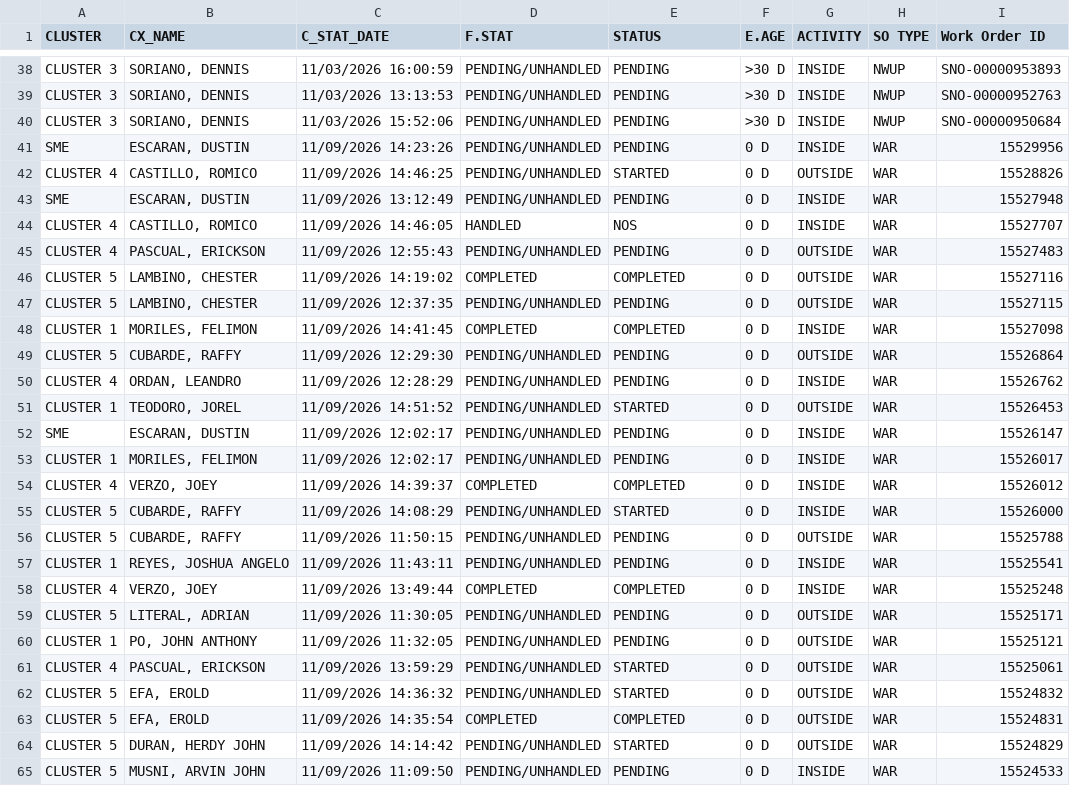
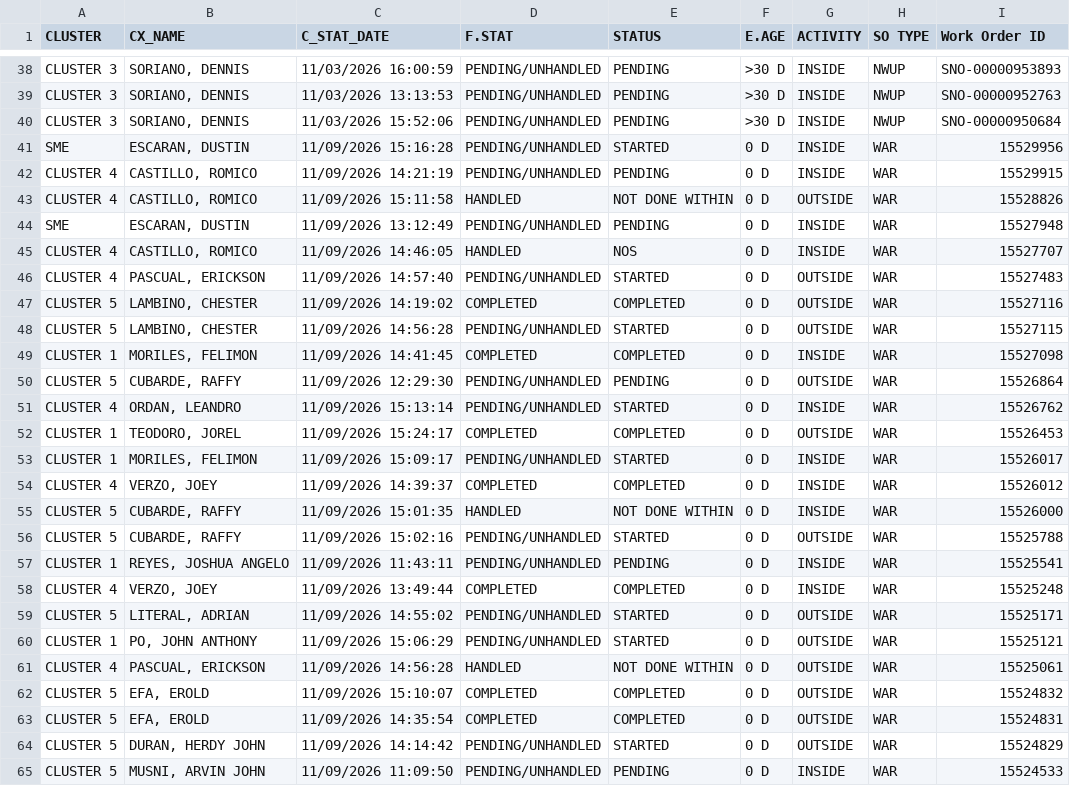
Before and after one commit to ReportsHub/CXSDA-Dispatch-Dashboard, a CSV file: data/dispatch.csv, drawn as a sheet; only a part is shown, gaps mark what is left out; the diff covers the shown part only.

Commit message:
Auto-update dispatch.csv from Gmail

```diff
--- a/data/dispatch.csv
+++ b/data/dispatch.csv
@@ -40,24 +40,24 @@ CLUSTER 3,"SORIANO, DENNIS",11/03/2026 13:13:53,PENDING/UNHANDLED,PENDING,>30 D,
 CLUSTER 3,"SORIANO, DENNIS",11/03/2026 15:52:06,PENDING/UNHANDLED,PENDING,>30 D,INSIDE,NWUP,SNO-00000950684
-SME,"ESCARAN, DUSTIN",11/09/2026 14:23:26,PENDING/UNHANDLED,PENDING,0 D,INSIDE,WAR,15529956
-CLUSTER 4,"CASTILLO, ROMICO",11/09/2026 14:46:25,PENDING/UNHANDLED,STARTED,0 D,OUTSIDE,WAR,15528826
+SME,"ESCARAN, DUSTIN",11/09/2026 15:16:28,PENDING/UNHANDLED,STARTED,0 D,INSIDE,WAR,15529956
+CLUSTER 4,"CASTILLO, ROMICO",11/09/2026 14:21:19,PENDING/UNHANDLED,PENDING,0 D,INSIDE,WAR,15529915
+CLUSTER 4,"CASTILLO, ROMICO",11/09/2026 15:11:58,HANDLED,NOT DONE WITHIN,0 D,OUTSIDE,WAR,15528826
 SME,"ESCARAN, DUSTIN",11/09/2026 13:12:49,PENDING/UNHANDLED,PENDING,0 D,INSIDE,WAR,15527948
 CLUSTER 4,"CASTILLO, ROMICO",11/09/2026 14:46:05,HANDLED,NOS,0 D,INSIDE,WAR,15527707
-CLUSTER 4,"PASCUAL, ERICKSON",11/09/2026 12:55:43,PENDING/UNHANDLED,PENDING,0 D,OUTSIDE,WAR,15527483
+CLUSTER 4,"PASCUAL, ERICKSON",11/09/2026 14:57:40,PENDING/UNHANDLED,STARTED,0 D,OUTSIDE,WAR,15527483
 CLUSTER 5,"LAMBINO, CHESTER",11/09/2026 14:19:02,COMPLETED,COMPLETED,0 D,OUTSIDE,WAR,15527116
-CLUSTER 5,"LAMBINO, CHESTER",11/09/2026 12:37:35,PENDING/UNHANDLED,PENDING,0 D,OUTSIDE,WAR,15527115
+CLUSTER 5,"LAMBINO, CHESTER",11/09/2026 14:56:28,PENDING/UNHANDLED,STARTED,0 D,OUTSIDE,WAR,15527115
 CLUSTER 1,"MORILES, FELIMON",11/09/2026 14:41:45,COMPLETED,COMPLETED,0 D,INSIDE,WAR,15527098
 CLUSTER 5,"CUBARDE, RAFFY",11/09/2026 12:29:30,PENDING/UNHANDLED,PENDING,0 D,OUTSIDE,WAR,15526864
-CLUSTER 4,"ORDAN, LEANDRO",11/09/2026 12:28:29,PENDING/UNHANDLED,PENDING,0 D,INSIDE,WAR,15526762
-CLUSTER 1,"TEODORO, JOREL",11/09/2026 14:51:52,PENDING/UNHANDLED,STARTED,0 D,OUTSIDE,WAR,15526453
-SME,"ESCARAN, DUSTIN",11/09/2026 12:02:17,PENDING/UNHANDLED,PENDING,0 D,INSIDE,WAR,15526147
-CLUSTER 1,"MORILES, FELIMON",11/09/2026 12:02:17,PENDING/UNHANDLED,PENDING,0 D,INSIDE,WAR,15526017
+CLUSTER 4,"ORDAN, LEANDRO",11/09/2026 15:13:14,PENDING/UNHANDLED,STARTED,0 D,INSIDE,WAR,15526762
+CLUSTER 1,"TEODORO, JOREL",11/09/2026 15:24:17,COMPLETED,COMPLETED,0 D,OUTSIDE,WAR,15526453
+CLUSTER 1,"MORILES, FELIMON",11/09/2026 15:09:17,PENDING/UNHANDLED,STARTED,0 D,INSIDE,WAR,15526017
 CLUSTER 4,"VERZO, JOEY",11/09/2026 14:39:37,COMPLETED,COMPLETED,0 D,INSIDE,WAR,15526012
-CLUSTER 5,"CUBARDE, RAFFY",11/09/2026 14:08:29,PENDING/UNHANDLED,STARTED,0 D,INSIDE,WAR,15526000
-CLUSTER 5,"CUBARDE, RAFFY",11/09/2026 11:50:15,PENDING/UNHANDLED,PENDING,0 D,OUTSIDE,WAR,15525788
+CLUSTER 5,"CUBARDE, RAFFY",11/09/2026 15:01:35,HANDLED,NOT DONE WITHIN,0 D,INSIDE,WAR,15526000
+CLUSTER 5,"CUBARDE, RAFFY",11/09/2026 15:02:16,PENDING/UNHANDLED,STARTED,0 D,OUTSIDE,WAR,15525788
 CLUSTER 1,"REYES, JOSHUA ANGELO",11/09/2026 11:43:11,PENDING/UNHANDLED,PENDING,0 D,INSIDE,WAR,15525541
 CLUSTER 4,"VERZO, JOEY",11/09/2026 13:49:44,COMPLETED,COMPLETED,0 D,INSIDE,WAR,15525248
-CLUSTER 5,"LITERAL, ADRIAN",11/09/2026 11:30:05,PENDING/UNHANDLED,PENDING,0 D,OUTSIDE,WAR,15525171
-CLUSTER 1,"PO, JOHN ANTHONY",11/09/2026 11:32:05,PENDING/UNHANDLED,PENDING,0 D,OUTSIDE,WAR,15525121
-CLUSTER 4,"PASCUAL, ERICKSON",11/09/2026 13:59:29,PENDING/UNHANDLED,STARTED,0 D,OUTSIDE,WAR,15525061
-CLUSTER 5,"EFA, EROLD",11/09/2026 14:36:32,PENDING/UNHANDLED,STARTED,0 D,OUTSIDE,WAR,15524832
+CLUSTER 5,"LITERAL, ADRIAN",11/09/2026 14:55:02,PENDING/UNHANDLED,STARTED,0 D,OUTSIDE,WAR,15525171
+CLUSTER 1,"PO, JOHN ANTHONY",11/09/2026 15:06:29,PENDING/UNHANDLED,STARTED,0 D,OUTSIDE,WAR,15525121
+CLUSTER 4,"PASCUAL, ERICKSON",11/09/2026 14:56:28,HANDLED,NOT DONE WITHIN,0 D,OUTSIDE,WAR,15525061
+CLUSTER 5,"EFA, EROLD",11/09/2026 15:10:07,COMPLETED,COMPLETED,0 D,OUTSIDE,WAR,15524832
 CLUSTER 5,"EFA, EROLD",11/09/2026 14:35:54,COMPLETED,COMPLETED,0 D,OUTSIDE,WAR,15524831
```
Also changed, not shown: 86 edited cells elsewhere in this file.
